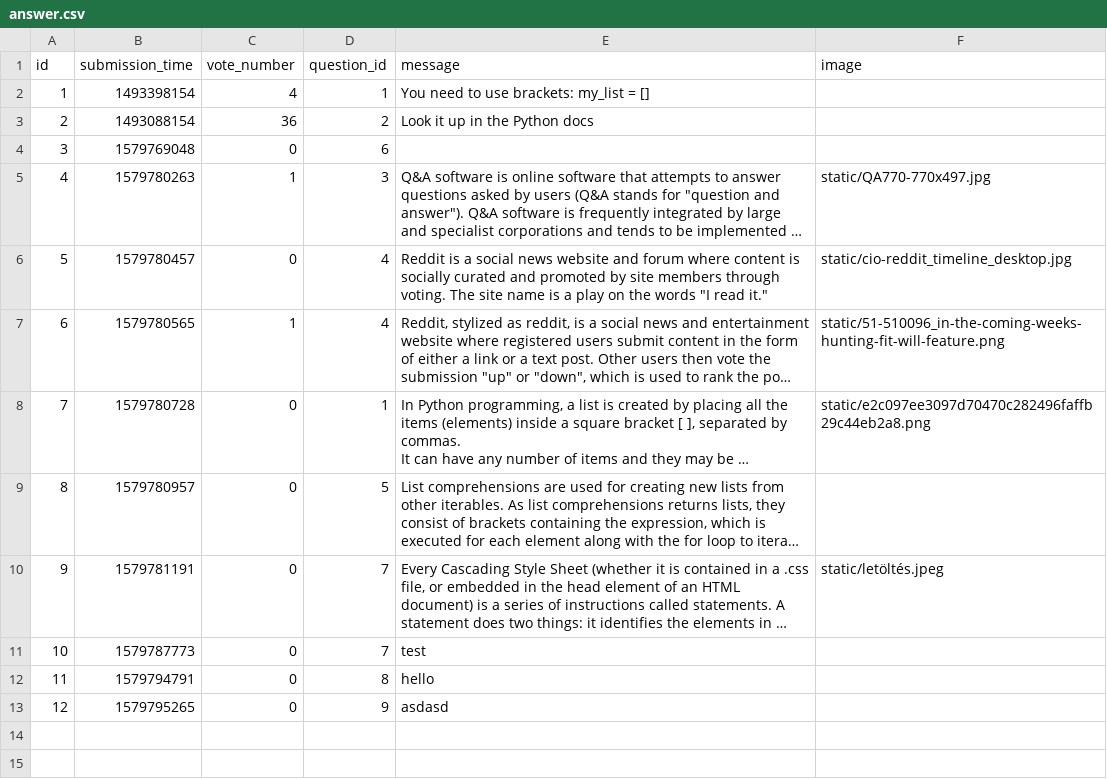
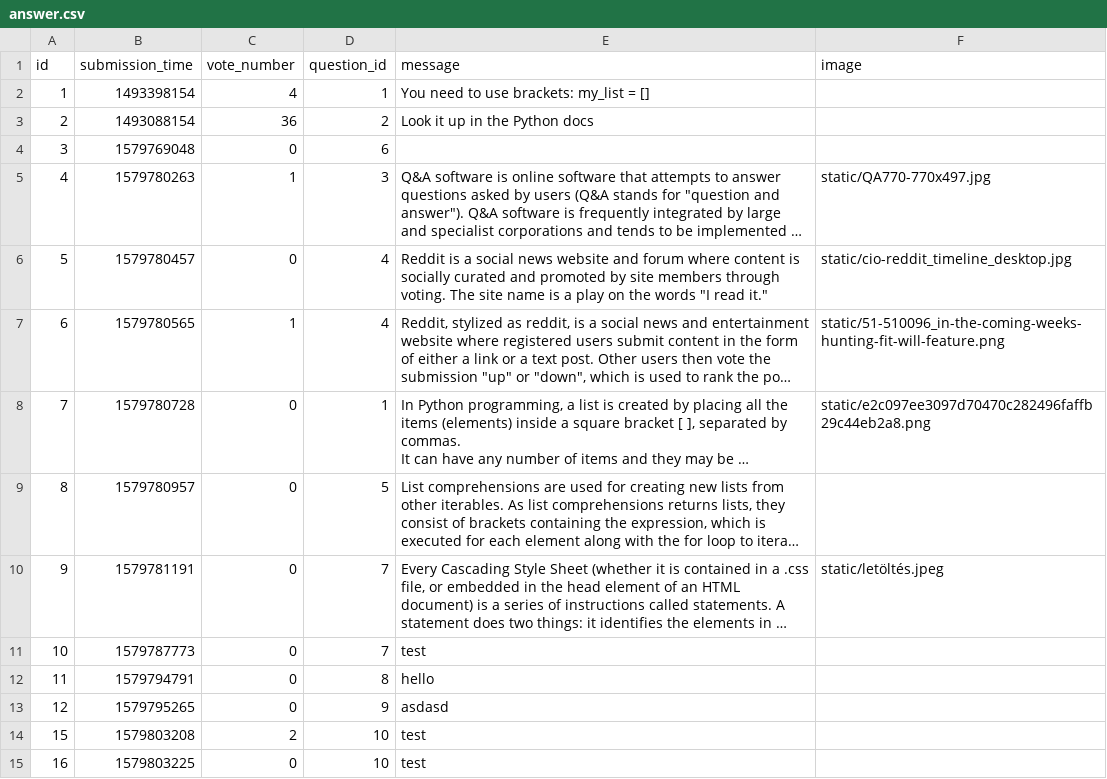
Before and after one commit to CodecoolGlobal/ask-mate-cyphers, a CSV file: sample_data/answer.csv, drawn as a sheet; long unchanged cells end in …; the diff names each change by its address in the sheet, - before the commit and + after, or states it on an @@ line.

```diff
--- a/sample_data/answer.csv
+++ b/sample_data/answer.csv
+row 14: 15 | 1579803208 | 2 | 10 | test
+row 15: 16 | 1579803225 | 0 | 10 | test
```
Also changed, not shown: sample_data/question.csv, 8 other files.
